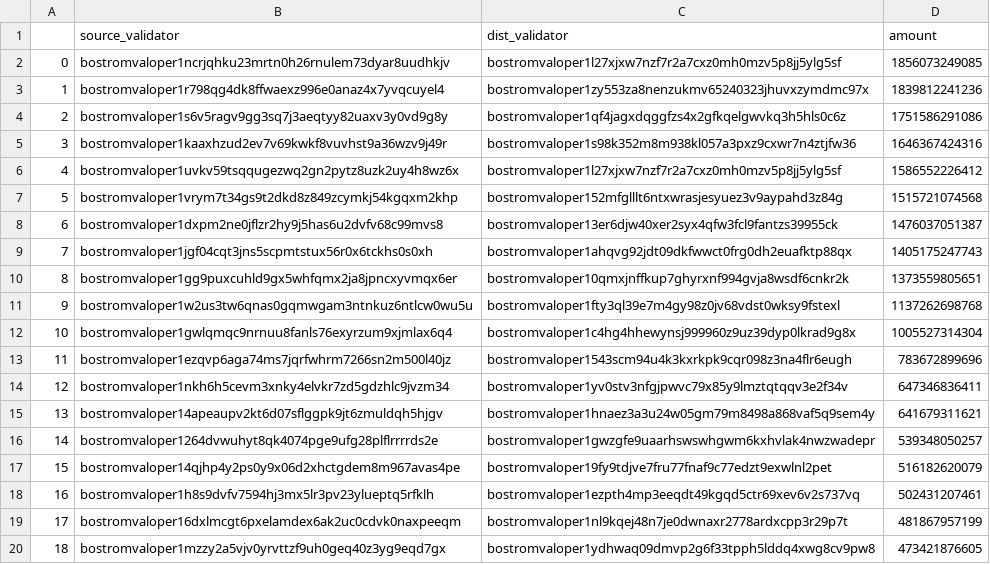
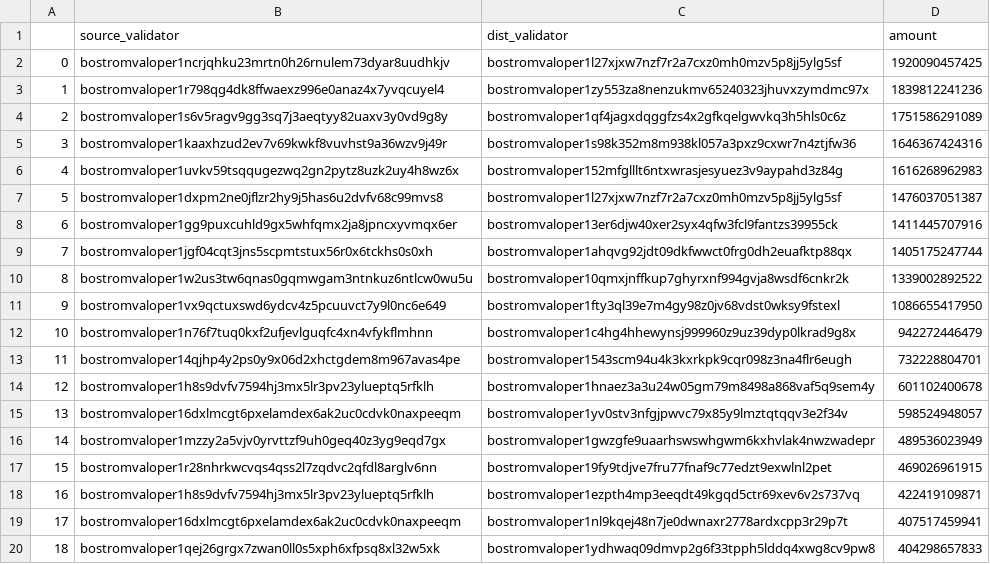
Before and after one commit to cybercongress/delegation-toolkit, a CSV file: rebalanced_table.csv, drawn as a sheet; only a part is shown; the diff covers the shown part only.

```diff
--- a/rebalanced_table.csv
+++ b/rebalanced_table.csv
@@ -1,20 +1,20 @@
 ,source_validator,dist_validator,amount
-0,bostromvaloper1ncrjqhku23mrtn0h26rnulem73dyar8uudhkjv,bostromvaloper1l27xjxw7nzf7r2a7cxz0mh0mzv5p8jj5ylg5sf,1856073249085
+0,bostromvaloper1ncrjqhku23mrtn0h26rnulem73dyar8uudhkjv,bostromvaloper1l27xjxw7nzf7r2a7cxz0mh0mzv5p8jj5ylg5sf,1920090457425
 1,bostromvaloper1r798qg4dk8ffwaexz996e0anaz4x7yvqcuyel4,bostromvaloper1zy553za8nenzukmv65240323jhuvxzymdmc97x,1839812241236
-2,bostromvaloper1s6v5ragv9gg3sq7j3aeqtyy82uaxv3y0vd9g8y,bostromvaloper1qf4jagxdqggfzs4x2gfkqelgwvkq3h5hls0c6z,1751586291086
+2,bostromvaloper1s6v5ragv9gg3sq7j3aeqtyy82uaxv3y0vd9g8y,bostromvaloper1qf4jagxdqggfzs4x2gfkqelgwvkq3h5hls0c6z,1751586291089
 3,bostromvaloper1kaaxhzud2ev7v69kwkf8vuvhst9a36wzv9j49r,bostromvaloper1s98k352m8m938kl057a3pxz9cxwr7n4ztjfw36,1646367424316
-4,bostromvaloper1uvkv59tsqqugezwq2gn2pytz8uzk2uy4h8wz6x,bostromvaloper1l27xjxw7nzf7r2a7cxz0mh0mzv5p8jj5ylg5sf,1586552226412
-5,bostromvaloper1vrym7t34gs9t2dkd8z849zcymkj54kgqxm2khp,bostromvaloper152mfglllt6ntxwrasjesyuez3v9aypahd3z84g,1515721074568
-6,bostromvaloper1dxpm2ne0jflzr2hy9j5has6u2dvfv68c99mvs8,bostromvaloper13er6djw40xer2syx4qfw3fcl9fantzs39955ck,1476037051387
-7,bostromvaloper1jgf04cqt3jns5scpmtstux56r0x6tckhs0s0xh,bostromvaloper1ahqvg92jdt09dkfwwct0frg0dh2euafktp88qx,1405175247743
-8,bostromvaloper1gg9puxcuhld9gx5whfqmx2ja8jpncxyvmqx6er,bostromvaloper10qmxjnffkup7ghyrxnf994gvja8wsdf6cnkr2k,1373559805651
-9,bostromvaloper1w2us3tw6qnas0gqmwgam3ntnkuz6ntlcw0wu5u,bostromvaloper1fty3ql39e7m4gy98z0jv68vdst0wksy9fstexl,1137262698768
-10,bostromvaloper1gwlqmqc9nrnuu8fanls76exyrzum9xjmlax6q4,bostromvaloper1c4hg4hhewynsj999960z9uz39dyp0lkrad9g8x,1005527314304
-11,bostromvaloper1ezqvp6aga74ms7jqrfwhrm7266sn2m500l40jz,bostromvaloper1543scm94u4k3kxrkpk9cqr098z3na4flr6eugh,783672899696
-12,bostromvaloper1nkh6h5cevm3xnky4elvkr7zd5gdzhlc9jvzm34,bostromvaloper1yv0stv3nfgjpwvc79x85y9lmztqtqqv3e2f34v,647346836411
-13,bostromvaloper14apeaupv2kt6d07sflggpk9jt6zmuldqh5hjgv,bostromvaloper1hnaez3a3u24w05gm79m8498a868vaf5q9sem4y,641679311621
-14,bostromvaloper1264dvwuhyt8qk4074pge9ufg28plflrrrrds2e,bostromvaloper1gwzgfe9uaarhswswhgwm6kxhvlak4nwzwadepr,539348050257
-15,bostromvaloper14qjhp4y2ps0y9x06d2xhctgdem8m967avas4pe,bostromvaloper19fy9tdjve7fru77fnaf9c77edzt9exwlnl2pet,516182620079
-16,bostromvaloper1h8s9dvfv7594hj3mx5lr3pv23ylueptq5rfklh,bostromvaloper1ezpth4mp3eeqdt49kgqd5ctr69xev6v2s737vq,502431207461
-17,bostromvaloper16dxlmcgt6pxelamdex6ak2uc0cdvk0naxpeeqm,bostromvaloper1nl9kqej48n7je0dwnaxr2778ardxcpp3r29p7t,481867957199
-18,bostromvaloper1mzzy2a5vjv0yrvttzf9uh0geq40z3yg9eqd7gx,bostromvaloper1ydhwaq09dmvp2g6f33tpph5lddq4xwg8cv9pw8,473421876605
+4,bostromvaloper1uvkv59tsqqugezwq2gn2pytz8uzk2uy4h8wz6x,bostromvaloper152mfglllt6ntxwrasjesyuez3v9aypahd3z84g,1616268962983
+5,bostromvaloper1dxpm2ne0jflzr2hy9j5has6u2dvfv68c99mvs8,bostromvaloper1l27xjxw7nzf7r2a7cxz0mh0mzv5p8jj5ylg5sf,1476037051387
+6,bostromvaloper1gg9puxcuhld9gx5whfqmx2ja8jpncxyvmqx6er,bostromvaloper13er6djw40xer2syx4qfw3fcl9fantzs39955ck,1411445707916
+7,bostromvaloper1jgf04cqt3jns5scpmtstux56r0x6tckhs0s0xh,bostromvaloper1ahqvg92jdt09dkfwwct0frg0dh2euafktp88qx,1405175247744
+8,bostromvaloper1w2us3tw6qnas0gqmwgam3ntnkuz6ntlcw0wu5u,bostromvaloper10qmxjnffkup7ghyrxnf994gvja8wsdf6cnkr2k,1339002892522
+9,bostromvaloper1vx9qctuxswd6ydcv4z5pcuuvct7y9l0nc6e649,bostromvaloper1fty3ql39e7m4gy98z0jv68vdst0wksy9fstexl,1086655417950
+10,bostromvaloper1n76f7tuq0kxf2ufjevlguqfc4xn4vfykflmhnn,bostromvaloper1c4hg4hhewynsj999960z9uz39dyp0lkrad9g8x,942272446479
+11,bostromvaloper14qjhp4y2ps0y9x06d2xhctgdem8m967avas4pe,bostromvaloper1543scm94u4k3kxrkpk9cqr098z3na4flr6eugh,732228804701
+12,bostromvaloper1h8s9dvfv7594hj3mx5lr3pv23ylueptq5rfklh,bostromvaloper1hnaez3a3u24w05gm79m8498a868vaf5q9sem4y,601102400678
+13,bostromvaloper16dxlmcgt6pxelamdex6ak2uc0cdvk0naxpeeqm,bostromvaloper1yv0stv3nfgjpwvc79x85y9lmztqtqqv3e2f34v,598524948057
+14,bostromvaloper1mzzy2a5vjv0yrvttzf9uh0geq40z3yg9eqd7gx,bostromvaloper1gwzgfe9uaarhswswhgwm6kxhvlak4nwzwadepr,489536023949
+15,bostromvaloper1r28nhrkwcvqs4qss2l7zqdvc2qfdl8arglv6nn,bostromvaloper19fy9tdjve7fru77fnaf9c77edzt9exwlnl2pet,469026961915
+16,bostromvaloper1h8s9dvfv7594hj3mx5lr3pv23ylueptq5rfklh,bostromvaloper1ezpth4mp3eeqdt49kgqd5ctr69xev6v2s737vq,422419109871
+17,bostromvaloper16dxlmcgt6pxelamdex6ak2uc0cdvk0naxpeeqm,bostromvaloper1nl9kqej48n7je0dwnaxr2778ardxcpp3r29p7t,407517459941
+18,bostromvaloper1qej26grgx7zwan0ll0s5xph6xfpsq8xl32w5xk,bostromvaloper1ydhwaq09dmvp2g6f33tpph5lddq4xwg8cv9pw8,404298657833
```
Also changed, not shown: 35 edited cells elsewhere in this file, delegation_strategy.csv, redelegation_strategy.csv.
